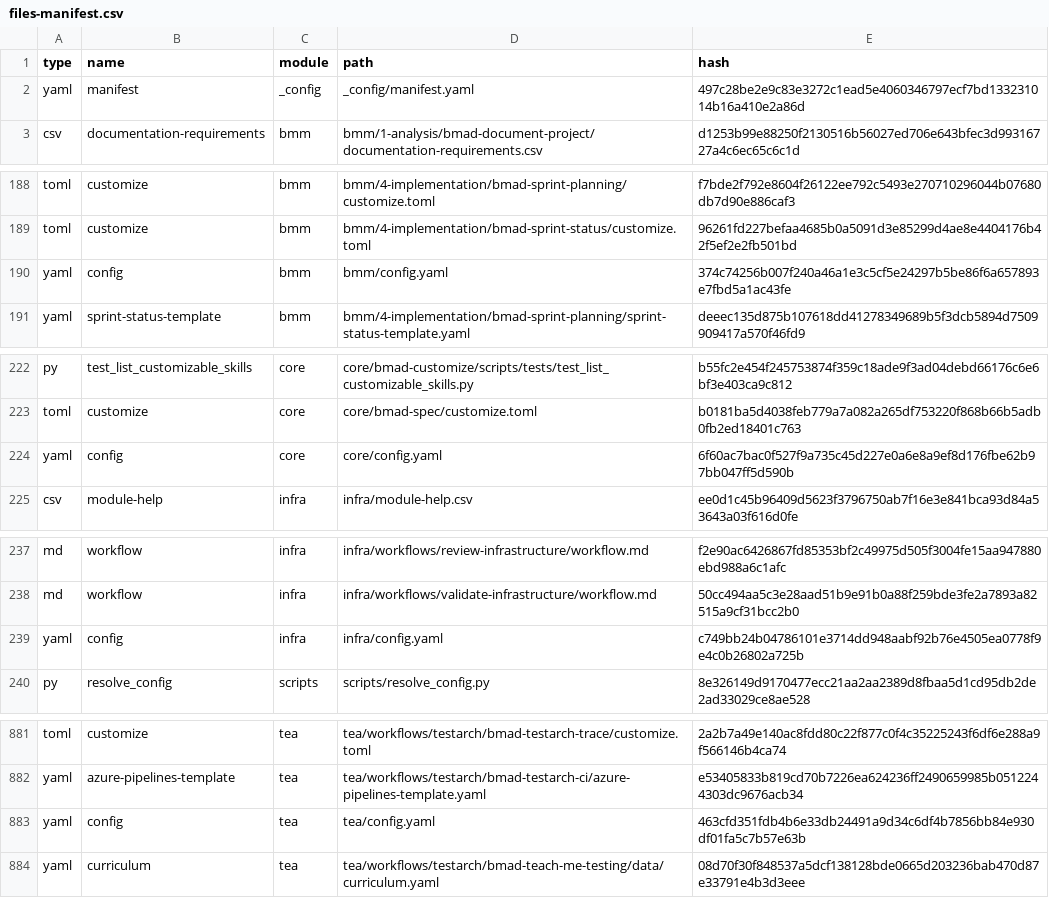
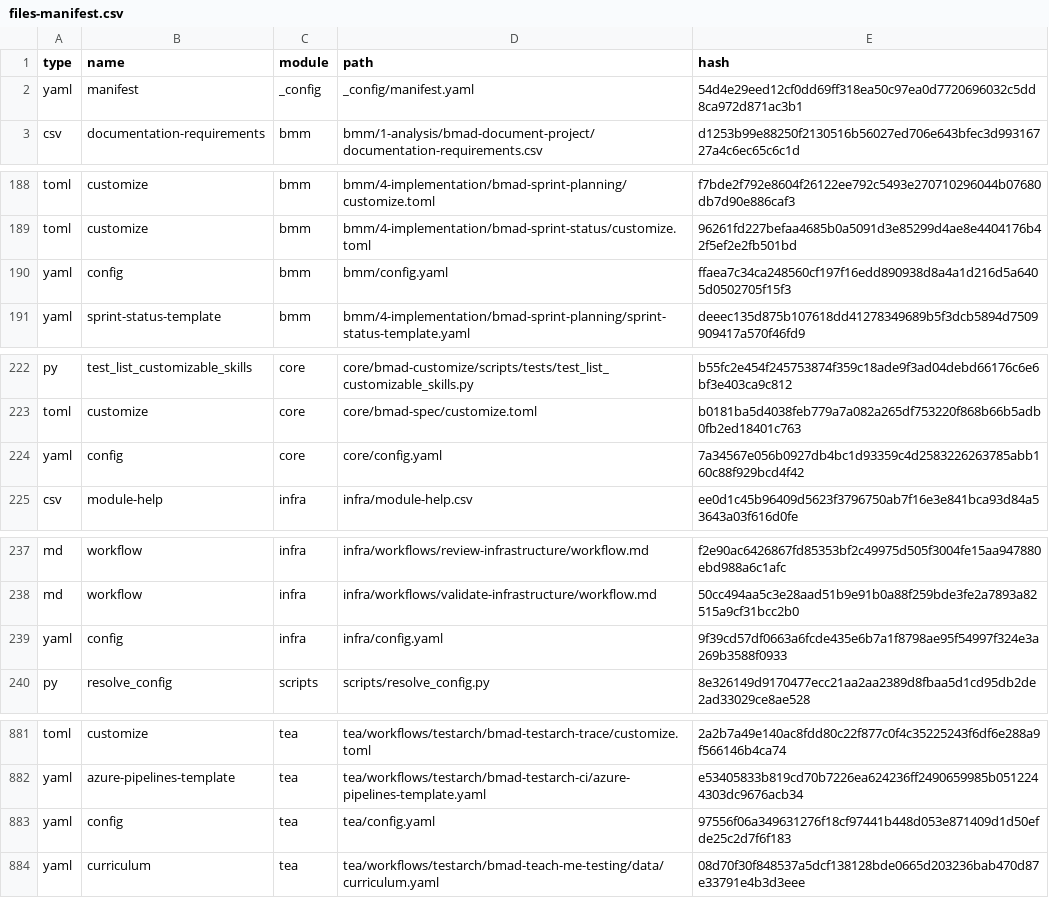
Before and after one commit to matthew-on-git/terraform-provider-opnsense, a CSV file: _bmad/_config/files-manifest.csv, drawn as a sheet; only a part is shown, gaps mark what is left out.

Commit message:
feat: add bmad openclaw

```diff
--- a/_bmad/_config/files-manifest.csv
+++ b/_bmad/_config/files-manifest.csv
@@ -1,3 +1,3 @@
 type,name,module,path,hash
-"yaml","manifest","_config","_config/manifest.yaml","497c28be2e9c83e3272c1ead5e4060346797ecf7bd133231014b16a410e2a86d"
+"yaml","manifest","_config","_config/manifest.yaml","54d4e29eed12cf0dd69ff318ea50c97ea0d7720696032c5dd8ca972d871ac3b1"
 "csv","documentation-requirements","bmm","bmm/1-analysis/bmad-document-project/documentation-requirements.csv","d1253b99e88250f2130516b56027ed706e643bfec3d99316727a4c6ec65c6c1d"
@@ -189,3 +189,3 @@ type,name,module,path,hash
 "toml","customize","bmm","bmm/4-implementation/bmad-sprint-status/customize.toml","96261fd227befaa4685b0a5091d3e85299d4ae8e4404176b42f5ef2e2fb501bd"
-"yaml","config","bmm","bmm/config.yaml","374c74256b007f240a46a1e3c5cf5e24297b5be86f6a657893e7fbd5a1ac43fe"
+"yaml","config","bmm","bmm/config.yaml","ffaea7c34ca248560cf197f16edd890938d8a4a1d216d5a6405d0502705f15f3"
 "yaml","sprint-status-template","bmm","bmm/4-implementation/bmad-sprint-planning/sprint-status-template.yaml","deeec135d875b107618dd41278349689b5f3dcb5894d7509909417a570f46fd9"
@@ -223,3 +223,3 @@ type,name,module,path,hash
 "toml","customize","core","core/bmad-spec/customize.toml","b0181ba5d4038feb779a7a082a265df753220f868b66b5adb0fb2ed18401c763"
-"yaml","config","core","core/config.yaml","6f60ac7bac0f527f9a735c45d227e0a6e8a9ef8d176fbe62b97bb047ff5d590b"
+"yaml","config","core","core/config.yaml","7a34567e056b0927db4bc1d93359c4d2583226263785abb160c88f929bcd4f42"
 "csv","module-help","infra","infra/module-help.csv","ee0d1c45b96409d5623f3796750ab7f16e3e841bca93d84a53643a03f616d0fe"
@@ -238,3 +238,3 @@ type,name,module,path,hash
 "md","workflow","infra","infra/workflows/validate-infrastructure/workflow.md","50cc494aa5c3e28aad51b9e91b0a88f259bde3fe2a7893a82515a9cf31bcc2b0"
-"yaml","config","infra","infra/config.yaml","c749bb24b04786101e3714dd948aabf92b76e4505ea0778f9e4c0b26802a725b"
+"yaml","config","infra","infra/config.yaml","9f39cd57df0663a6fcde435e6b7a1f8798ae95f54997f324e3a269b3588f0933"
 "py","resolve_config","scripts","scripts/resolve_config.py","8e326149d9170477ecc21aa2aa2389d8fbaa5d1cd95db2de2ad33029ce8ae528"
@@ -882,3 +882,3 @@ type,name,module,path,hash
 "yaml","azure-pipelines-template","tea","tea/workflows/testarch/bmad-testarch-ci/azure-pipelines-template.yaml","e53405833b819cd70b7226ea624236ff2490659985b0512244303dc9676acb34"
-"yaml","config","tea","tea/config.yaml","463cfd351fdb4b6e33db24491a9d34c6df4b7856bb84e930df01fa5c7b57e63b"
+"yaml","config","tea","tea/config.yaml","97556f06a349631276f18cf97441b448d053e871409d1d50efde25c2d7f6f183"
 "yaml","curriculum","tea","tea/workflows/testarch/bmad-teach-me-testing/data/curriculum.yaml","08d70f30f848537a5dcf138128bde0665d203236bab470d87e33791e4b3d3eee"
```
Also changed, not shown: 5 other files.
